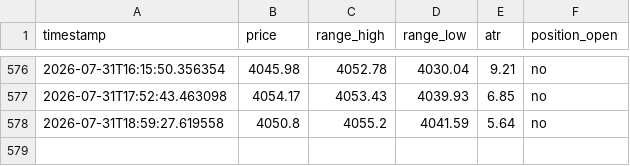
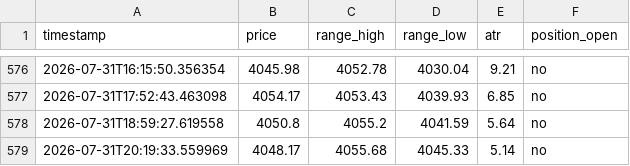
Before and after one commit to d34thm4tch/somethinggold2, a CSV file: breakout_bot_heartbeat.csv, drawn as a sheet; only a part is shown, gaps mark what is left out; the diff names each change by its address in the sheet, - before the commit and + after, or states it on an @@ line.

Commit message:
Update breakout bot logs [skip ci]

```diff
--- a/breakout_bot_heartbeat.csv
+++ b/breakout_bot_heartbeat.csv
+row 579: 2026-07-31T20:19:33.559969 | 4048.17 | 4055.68 | 4045.33 | 5.14 | no
```
